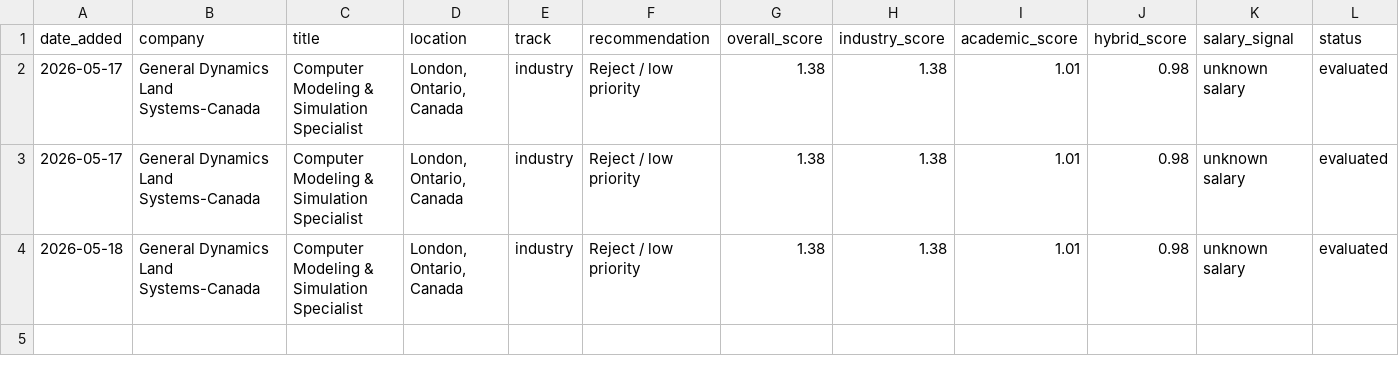
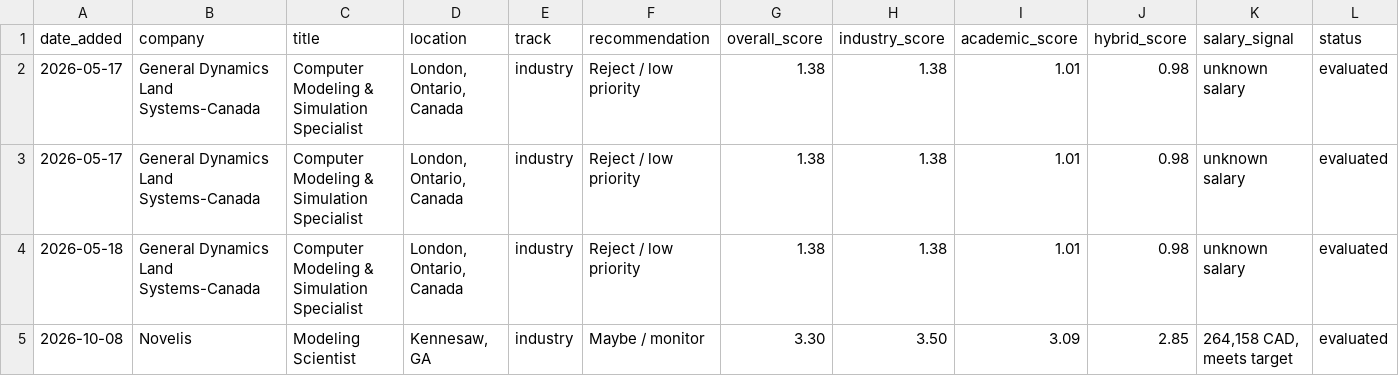
Before and after one commit to sandipdayani/sandip-career-ops, a CSV file: jobs/tracker.csv, drawn as a sheet; only a part is shown; rows hold the shown columns only; the diff names each change by its address in the sheet, - before the commit and + after, or states it on an @@ line.

```diff
--- a/jobs/tracker.csv
+++ b/jobs/tracker.csv
+row 5: 2026-10-08 | Novelis | Modeling Scientist | Kennesaw, GA | industry | Maybe / monitor | 3.30 | 3.50 | 3.09 | 2.85 | 264,158 CAD, meets target | evaluated
```
Also changed, not shown: 6 other files.
